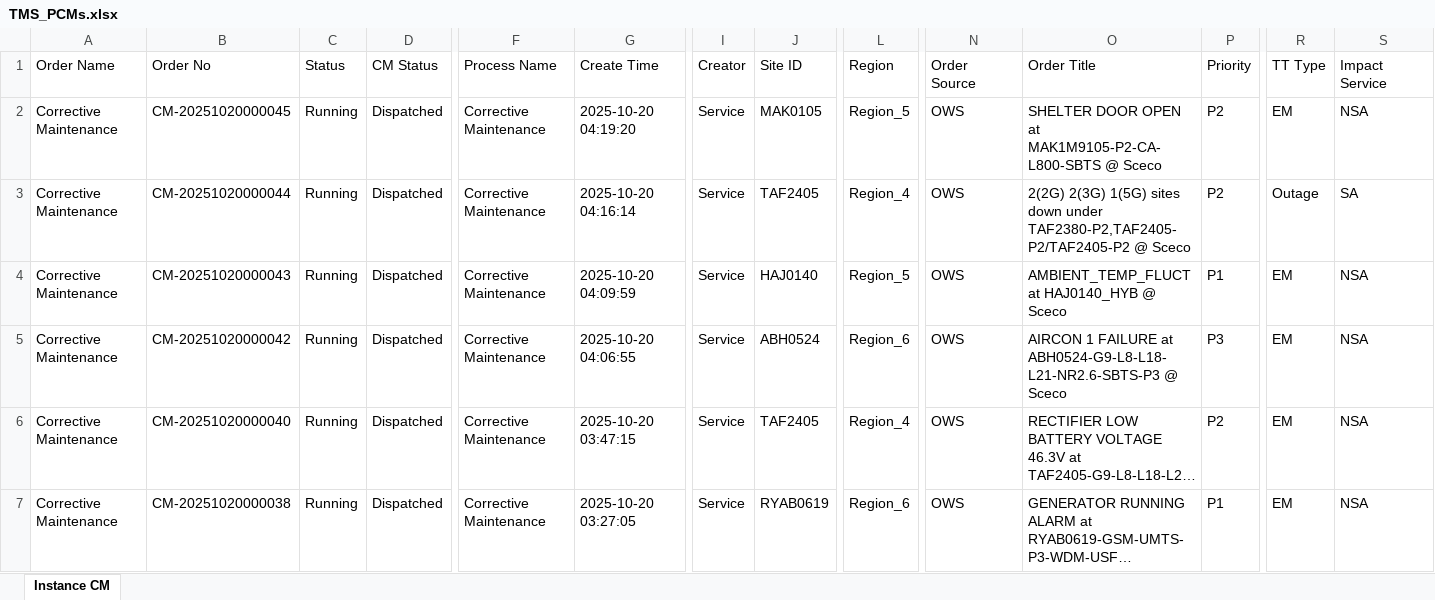
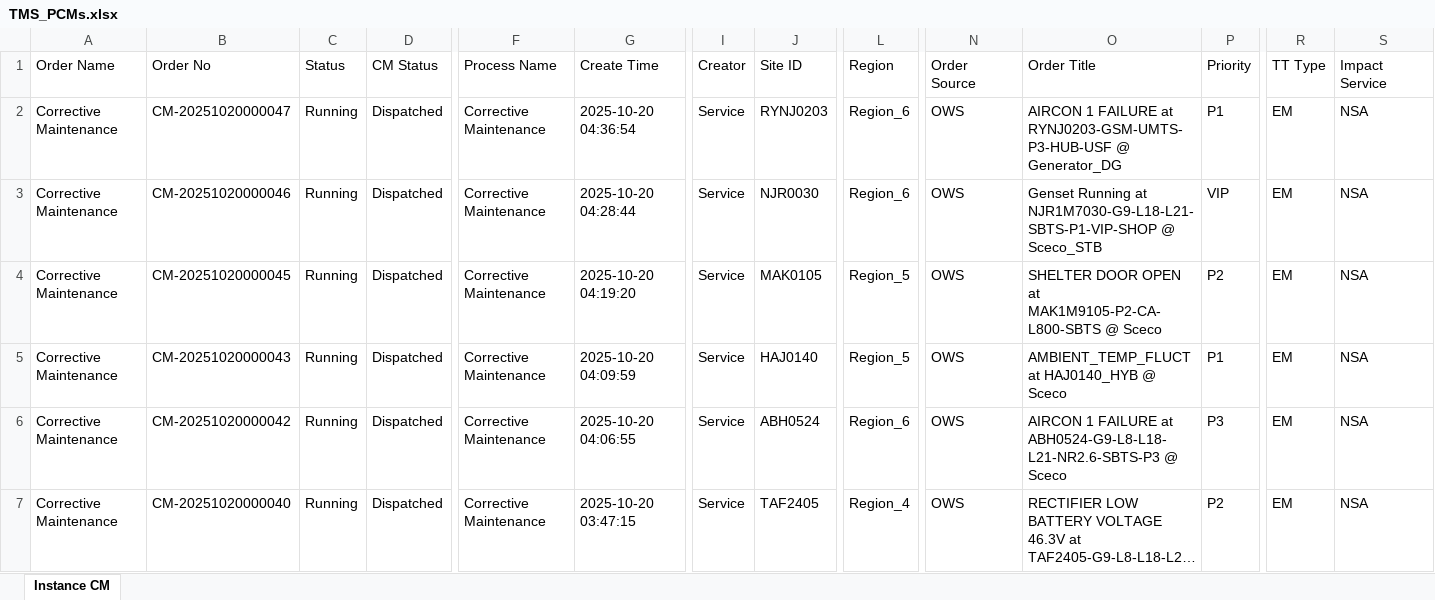
Before and after one commit to decosaro/shabakkat, an Excel workbook: TMS_PCMs.xlsx, sheet Instance CM, drawn as a sheet; only a part is shown, gaps mark what is left out; the shorter side is filled out with more unchanged rows; long unchanged cells end in …; values as stored, in another font and other column widths than the file's, no borders; removed rows and columns are numbered as before the commit, all else as after; rows hold the shown columns only; the diff names each change by its address in the sheet, - before the commit and + after, or states it on an @@ line.

Commit message:
Updated TMS_PCMs.xlsx from OneDrive via Power Automate

```diff
--- a/TMS_PCMs.xlsx (sheet Instance CM)
+++ b/TMS_PCMs.xlsx (sheet Instance CM)
+row 2: Corrective Maintenance | CM-20251020000047 | Running | Dispatched | Corrective Maintenance | 2025-10-20 04:36:54 | Service | RYNJ0203 | Region_6 | OWS | AIRCON 1 FAILURE at RYNJ0203-GSM-UMTS-P3-HUB-USF @ Generator_DG | P1 | EM | NSA
+row 3: Corrective Maintenance | CM-20251020000046 | Running | Dispatched | Corrective Maintenance | 2025-10-20 04:28:44 | Service | NJR0030 | Region_6 | OWS | Genset Running at NJR1M7030-G9-L18-L21-SBTS-P1-VIP-SHOP @ Sceco_STB | VIP | EM | NSA
-row 3: Corrective Maintenance | CM-20251020000044 | Running | Dispatched | Corrective Maintenance | 2025-10-20 04:16:14 | Service | TAF2405 | Region_4 | OWS | 2(2G) 2(3G) 1(5G) sites down under TAF2380-P2,TAF2405-P2/TAF2405-P2 @ Sceco | P2 | Outage | SA
```
